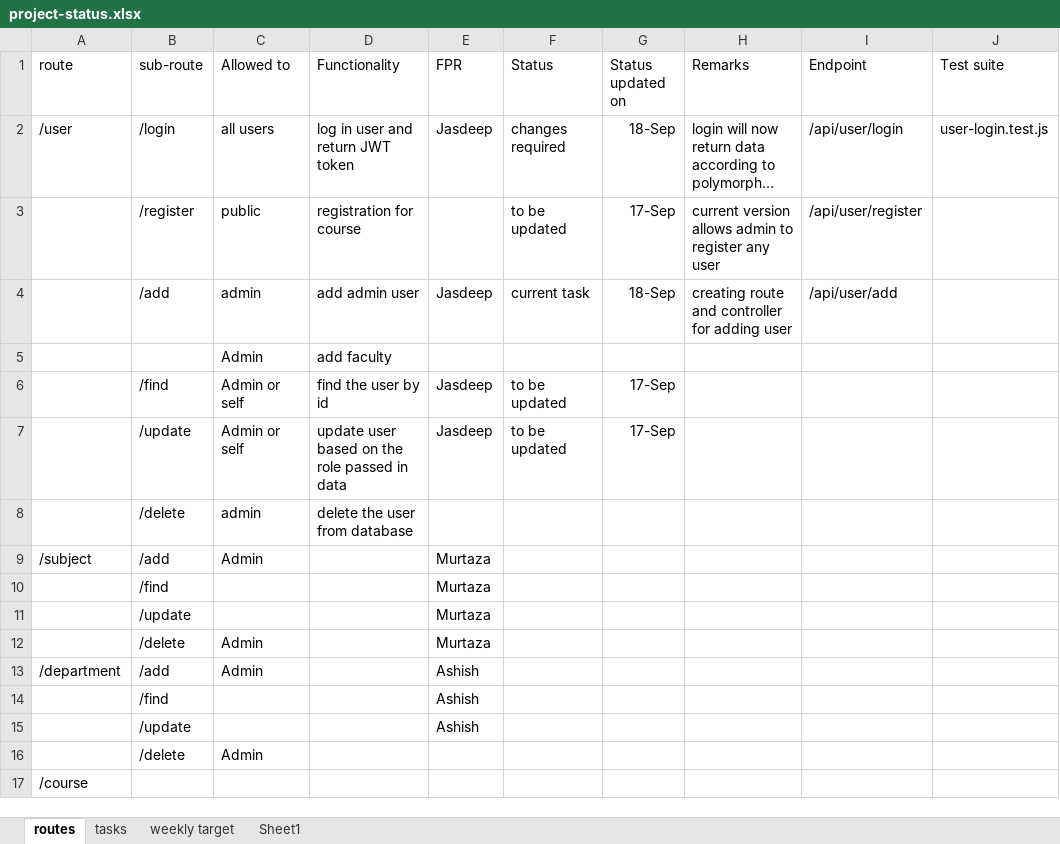
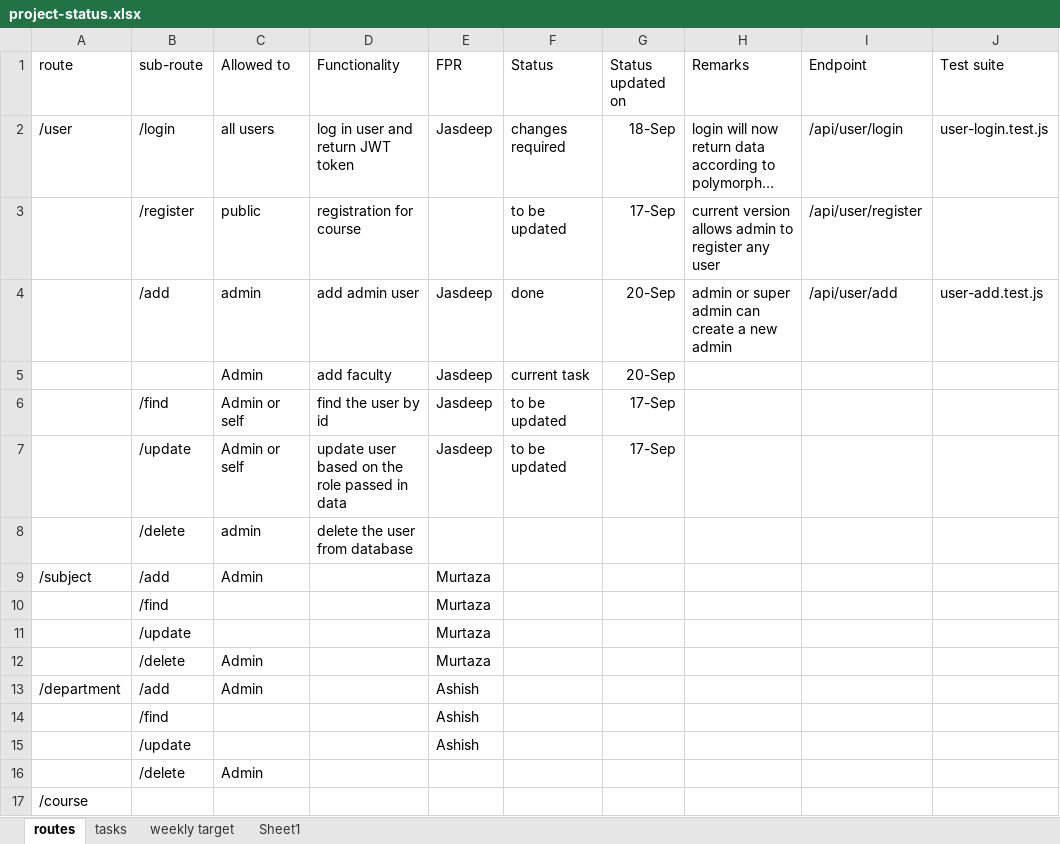
Before and after one commit to divineDev-dotcom/univercity-manajment-system, an Excel workbook: backend/project-status.xlsx, sheet routes, drawn as a sheet; long unchanged cells end in …; values as stored, in another font and other column widths than the file's, no borders; removed rows and columns are numbered as before the commit, all else as after; the diff names each change by its address in the sheet, - before the commit and + after, or states it on an @@ line.

Commit message:
test /api/user/add to add a new admin
/api/user/add endpoint adds a new admin user. Test suite: test/user-add.test.js

```diff
--- a/backend/project-status.xlsx (sheet routes)
+++ b/backend/project-status.xlsx (sheet routes)
-F4 (Status): current task
+F4 (Status): done
-G4 (Status updated on): 18-Sep
+G4 (Status updated on): 20-Sep
-H4 (Remarks): creating route and controller for adding user
+H4 (Remarks): admin or super admin can create a new admin
-J4 (Test suite): (empty)
+J4 (Test suite): user-add.test.js
-row 5:  |  | Admin | add faculty
+row 5:  |  | Admin | add faculty | Jasdeep | current task | 20-Sep
```
Also changed, not shown: sheet tasks, 8 other files.
